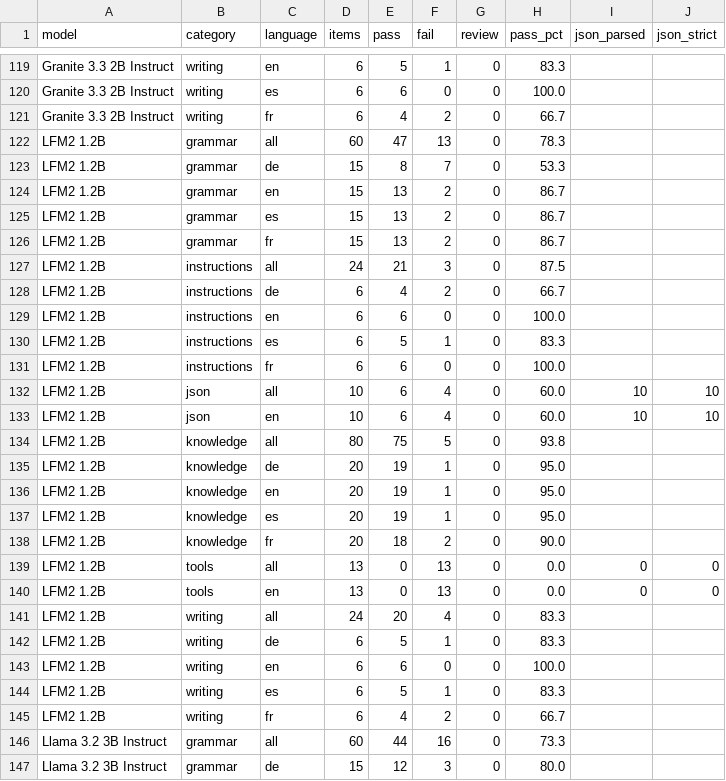
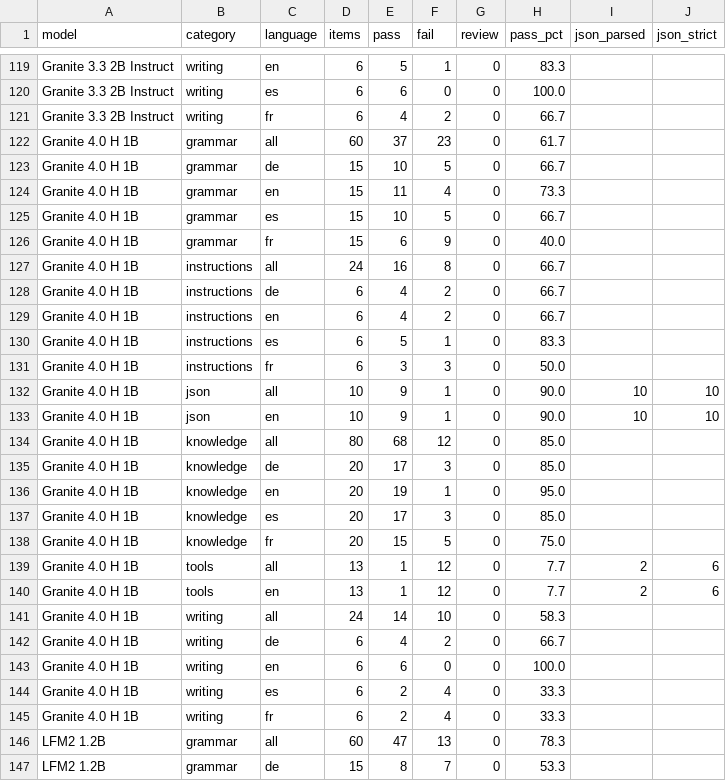
Before and after one commit to marcomq/llm_pal, a CSV file: scripts/llm_bench/round3/scores.csv, drawn as a sheet; only a part is shown, gaps mark what is left out; the shorter side is filled out with more unchanged rows; the diff names each change by its address in the sheet, - before the commit and + after, or states it on an @@ line.

```diff
--- a/scripts/llm_bench/round3/scores.csv
+++ b/scripts/llm_bench/round3/scores.csv
+row 122: Granite 4.0 H 1B | grammar | all | 60 | 37 | 23 | 0 | 61.7
+row 123: Granite 4.0 H 1B | grammar | de | 15 | 10 | 5 | 0 | 66.7
+row 124: Granite 4.0 H 1B | grammar | en | 15 | 11 | 4 | 0 | 73.3
+row 125: Granite 4.0 H 1B | grammar | es | 15 | 10 | 5 | 0 | 66.7
+row 126: Granite 4.0 H 1B | grammar | fr | 15 | 6 | 9 | 0 | 40.0
+row 127: Granite 4.0 H 1B | instructions | all | 24 | 16 | 8 | 0 | 66.7
+row 128: Granite 4.0 H 1B | instructions | de | 6 | 4 | 2 | 0 | 66.7
+row 129: Granite 4.0 H 1B | instructions | en | 6 | 4 | 2 | 0 | 66.7
+row 130: Granite 4.0 H 1B | instructions | es | 6 | 5 | 1 | 0 | 83.3
+row 131: Granite 4.0 H 1B | instructions | fr | 6 | 3 | 3 | 0 | 50.0
+row 132: Granite 4.0 H 1B | json | all | 10 | 9 | 1 | 0 | 90.0 | 10 | 10
+row 133: Granite 4.0 H 1B | json | en | 10 | 9 | 1 | 0 | 90.0 | 10 | 10
+row 134: Granite 4.0 H 1B | knowledge | all | 80 | 68 | 12 | 0 | 85.0
+row 135: Granite 4.0 H 1B | knowledge | de | 20 | 17 | 3 | 0 | 85.0
+row 136: Granite 4.0 H 1B | knowledge | en | 20 | 19 | 1 | 0 | 95.0
+row 137: Granite 4.0 H 1B | knowledge | es | 20 | 17 | 3 | 0 | 85.0
+row 138: Granite 4.0 H 1B | knowledge | fr | 20 | 15 | 5 | 0 | 75.0
+row 139: Granite 4.0 H 1B | tools | all | 13 | 1 | 12 | 0 | 7.7 | 2 | 6
+row 140: Granite 4.0 H 1B | tools | en | 13 | 1 | 12 | 0 | 7.7 | 2 | 6
+row 141: Granite 4.0 H 1B | writing | all | 24 | 14 | 10 | 0 | 58.3
+row 142: Granite 4.0 H 1B | writing | de | 6 | 4 | 2 | 0 | 66.7
+row 143: Granite 4.0 H 1B | writing | en | 6 | 6 | 0 | 0 | 100.0
+row 144: Granite 4.0 H 1B | writing | es | 6 | 2 | 4 | 0 | 33.3
+row 145: Granite 4.0 H 1B | writing | fr | 6 | 2 | 4 | 0 | 33.3
```
Also changed, not shown: 20 other files.
